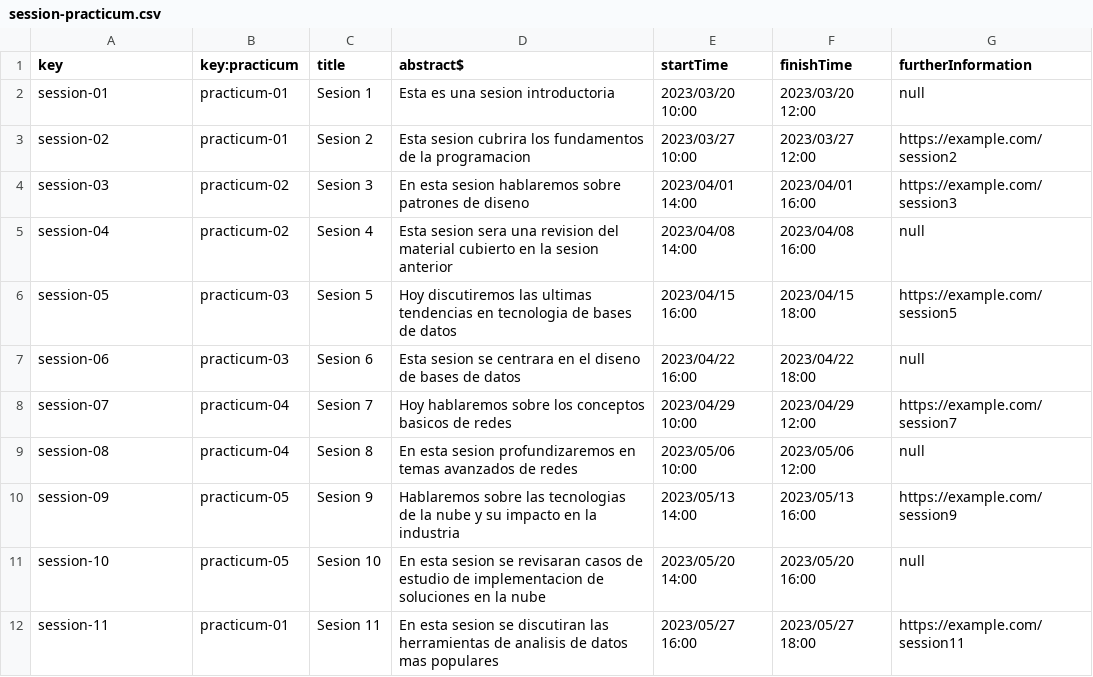
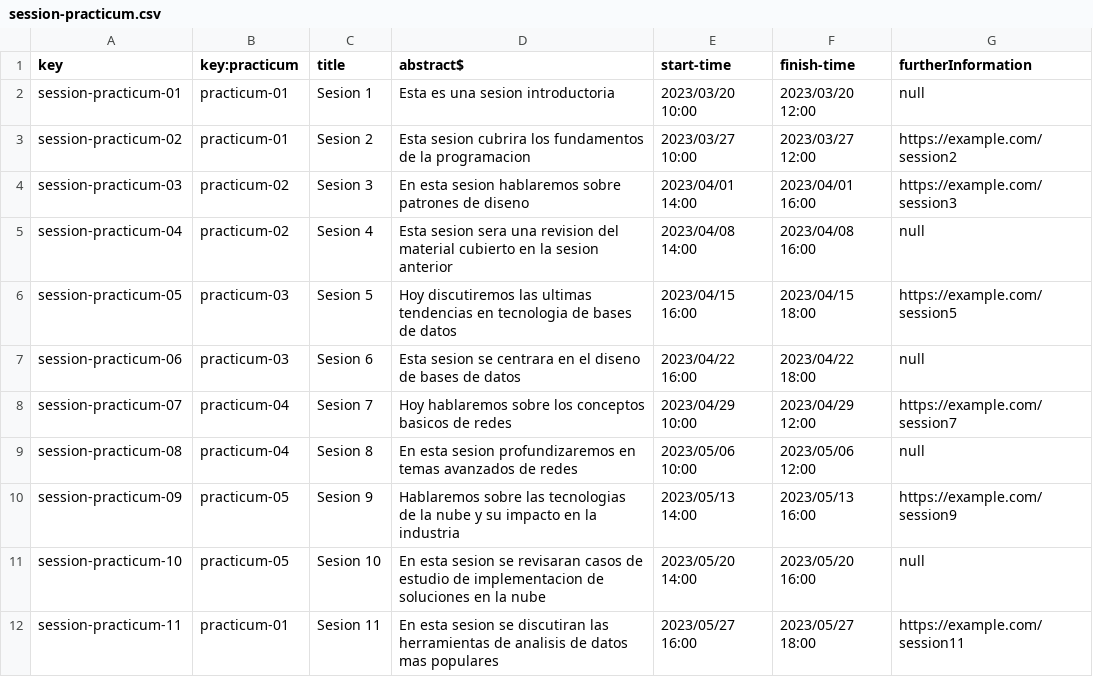
Before and after one commit to antcardia/Acme-L3-D04, a CSV file: src/main/webapp/WEB-INF/resources/sample-data/session-practicum.csv, drawn as a sheet.

```diff
--- a/src/main/webapp/WEB-INF/resources/sample-data/session-practicum.csv
+++ b/src/main/webapp/WEB-INF/resources/sample-data/session-practicum.csv
@@ -1,12 +1,12 @@
-key,key:practicum,title,abstract$,startTime,finishTime,furtherInformation
-session-01,practicum-01,"Sesion 1","Esta es una sesion introductoria",2023/03/20 10:00,2023/03/20 12:00,null
-session-02,practicum-01,"Sesion 2","Esta sesion cubrira los fundamentos de la programacion",2023/03/27 10:00,2023/03/27 12:00,https://example.com/session2
-session-03,practicum-02,"Sesion 3","En esta sesion hablaremos sobre patrones de diseno",2023/04/01 14:00,2023/04/01 16:00,https://example.com/session3
-session-04,practicum-02,"Sesion 4","Esta sesion sera una revision del material cubierto en la sesion anterior",2023/04/08 14:00,2023/04/08 16:00,null
-session-05,practicum-03,"Sesion 5","Hoy discutiremos las ultimas tendencias en tecnologia de bases de datos",2023/04/15 16:00,2023/04/15 18:00,https://example.com/session5
-session-06,practicum-03,"Sesion 6","Esta sesion se centrara en el diseno de bases de datos",2023/04/22 16:00,2023/04/22 18:00,null
-session-07,practicum-04,"Sesion 7","Hoy hablaremos sobre los conceptos basicos de redes",2023/04/29 10:00,2023/04/29 12:00,https://example.com/session7
-session-08,practicum-04,"Sesion 8","En esta sesion profundizaremos en temas avanzados de redes",2023/05/06 10:00,2023/05/06 12:00,null
-session-09,practicum-05,"Sesion 9","Hablaremos sobre las tecnologias de la nube y su impacto en la industria",2023/05/13 14:00,2023/05/13 16:00,https://example.com/session9
-session-10,practicum-05,"Sesion 10","En esta sesion se revisaran casos de estudio de implementacion de soluciones en la nube",2023/05/20 14:00,2023/05/20 16:00,null
-session-11,practicum-01,"Sesion 11","En esta sesion se discutiran las herramientas de analisis de datos mas populares",2023/05/27 16:00,2023/05/27 18:00,https://example.com/session11
+key,key:practicum,title,abstract$,start-time,finish-time,furtherInformation
+session-practicum-01,practicum-01,"Sesion 1","Esta es una sesion introductoria",2023/03/20 10:00,2023/03/20 12:00,null
+session-practicum-02,practicum-01,"Sesion 2","Esta sesion cubrira los fundamentos de la programacion",2023/03/27 10:00,2023/03/27 12:00,https://example.com/session2
+session-practicum-03,practicum-02,"Sesion 3","En esta sesion hablaremos sobre patrones de diseno",2023/04/01 14:00,2023/04/01 16:00,https://example.com/session3
+session-practicum-04,practicum-02,"Sesion 4","Esta sesion sera una revision del material cubierto en la sesion anterior",2023/04/08 14:00,2023/04/08 16:00,null
+session-practicum-05,practicum-03,"Sesion 5","Hoy discutiremos las ultimas tendencias en tecnologia de bases de datos",2023/04/15 16:00,2023/04/15 18:00,https://example.com/session5
+session-practicum-06,practicum-03,"Sesion 6","Esta sesion se centrara en el diseno de bases de datos",2023/04/22 16:00,2023/04/22 18:00,null
+session-practicum-07,practicum-04,"Sesion 7","Hoy hablaremos sobre los conceptos basicos de redes",2023/04/29 10:00,2023/04/29 12:00,https://example.com/session7
+session-practicum-08,practicum-04,"Sesion 8","En esta sesion profundizaremos en temas avanzados de redes",2023/05/06 10:00,2023/05/06 12:00,null
+session-practicum-09,practicum-05,"Sesion 9","Hablaremos sobre las tecnologias de la nube y su impacto en la industria",2023/05/13 14:00,2023/05/13 16:00,https://example.com/session9
+session-practicum-10,practicum-05,"Sesion 10","En esta sesion se revisaran casos de estudio de implementacion de soluciones en la nube",2023/05/20 14:00,2023/05/20 16:00,null
+session-practicum-11,practicum-01,"Sesion 11","En esta sesion se discutiran las herramientas de analisis de datos mas populares",2023/05/27 16:00,2023/05/27 18:00,https://example.com/session11
```
Also changed, not shown: 1 other file.
